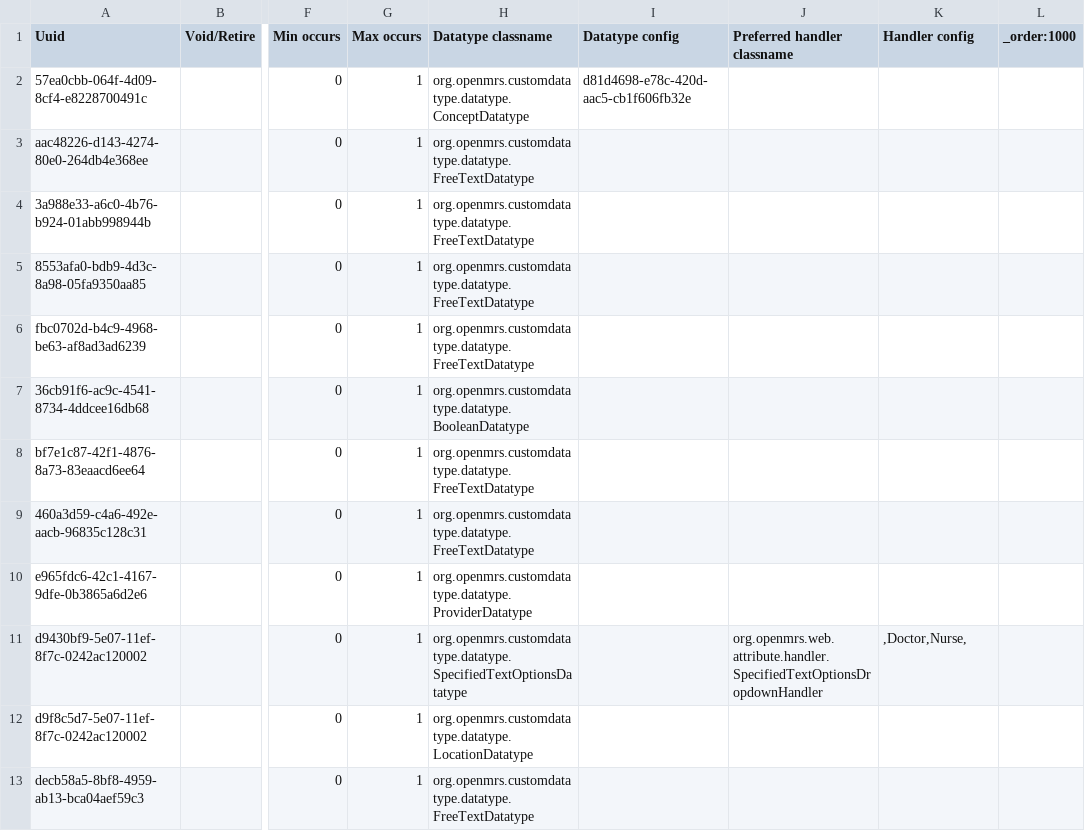
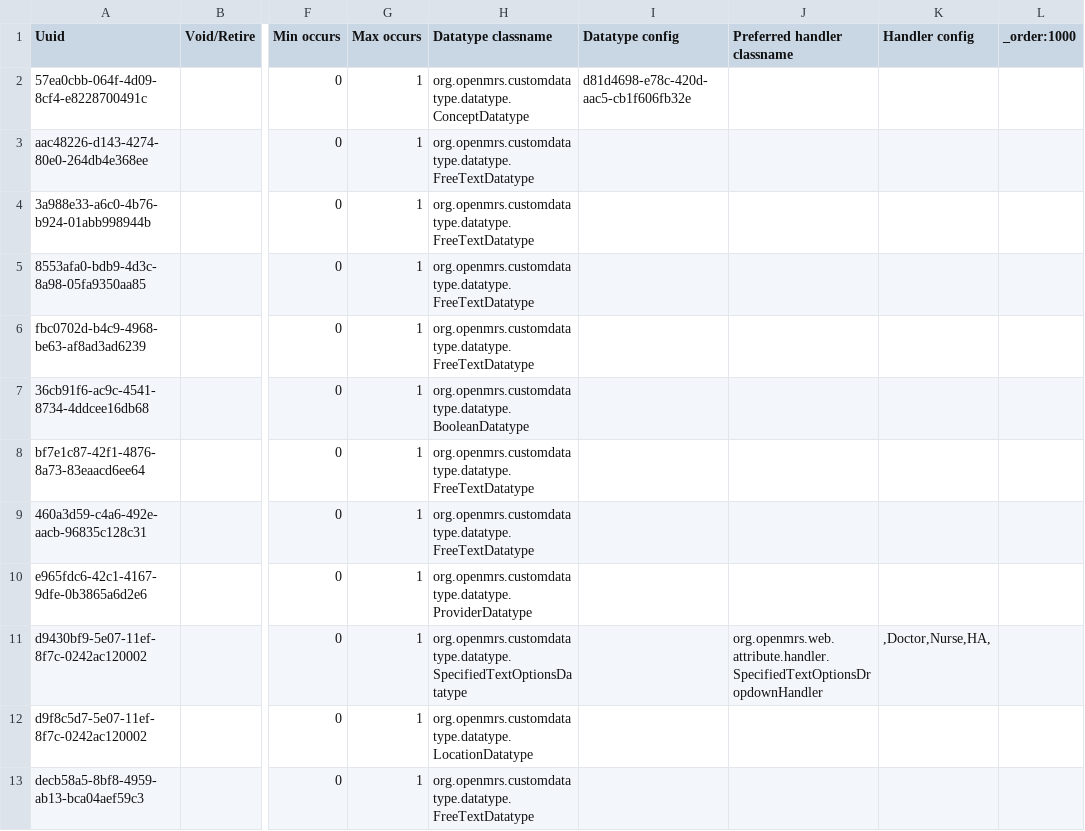
Before and after one commit to NidanHIS/openmrs-content-referenceapplication-demo, a CSV file: configuration/attributetypes/referenceapplication-demo/attribute_types-core_demo.csv, drawn as a sheet; only a part is shown, gaps mark what is left out; the diff names each change by its address in the sheet, - before the commit and + after, or states it on an @@ line.

Commit message:
add attribute

```diff
--- a/configuration/attributetypes/referenceapplication-demo/attribute_types-core_demo.csv
+++ b/configuration/attributetypes/referenceapplication-demo/attribute_types-core_demo.csv
-K11 (Handler config): ,Doctor,Nurse,
+K11 (Handler config): ,Doctor,Nurse,HA,
```
